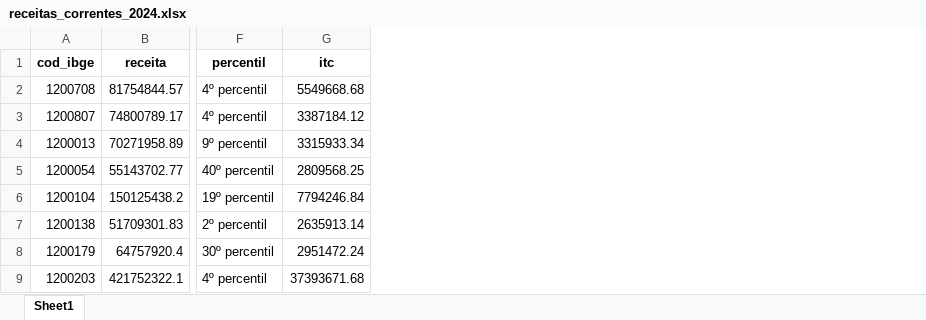
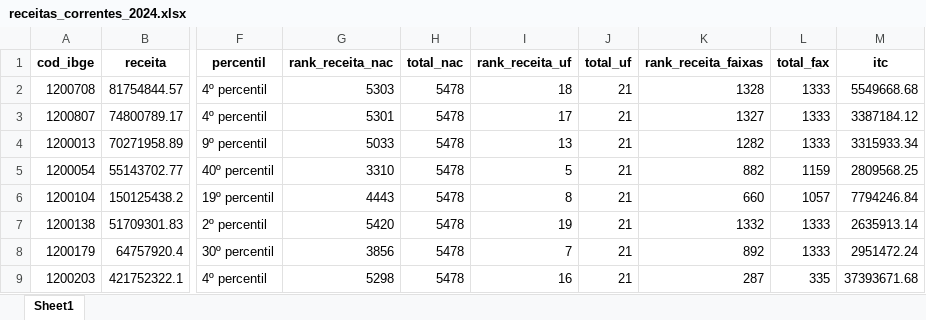
Before and after one commit to pedrofnp/IFEM, an Excel workbook: base_datas/dados/receitas_correntes_2024.xlsx, sheet Sheet1, drawn as a sheet; only a part is shown, gaps mark what is left out; values as stored, in another font and other column widths than the file's, no borders; the diff names each change by its address in the sheet, - before the commit and + after, or states it on an @@ line.

Commit message:
feature: atualização de dados de 2024, mais cadunico, irf e fundeb

```diff
--- a/base_datas/dados/receitas_correntes_2024.xlsx (sheet Sheet1)
+++ b/base_datas/dados/receitas_correntes_2024.xlsx (sheet Sheet1)
+column G (rank_receita_nac), rows 2-9: 5303 | 5301 | 5033 | 3310 | 4443 | 5420 | 3856 | 5298
+column H (total_nac), rows 2-9: all 5478
+column I (rank_receita_uf), rows 2-9: 18 | 17 | 13 | 5 | 8 | 19 | 7 | 16
+column J (total_uf), rows 2-9: all 21
+column K (rank_receita_faixas), rows 2-9: 1328 | 1327 | 1282 | 882 | 660 | 1332 | 892 | 287
+column L (total_fax), rows 2-9: 1333 | 1333 | 1333 | 1159 | 1057 | 1333 | 1333 | 335
```
Also changed, not shown: base_datas/dados/percentil_detalhamento_1.xlsx, base_datas/dados/receitas_correntes_2000.xlsx, 18 other files.
